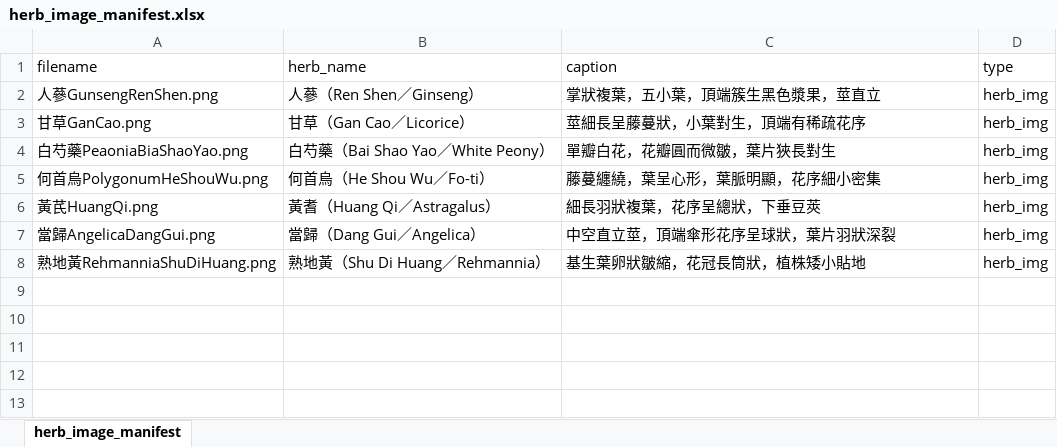
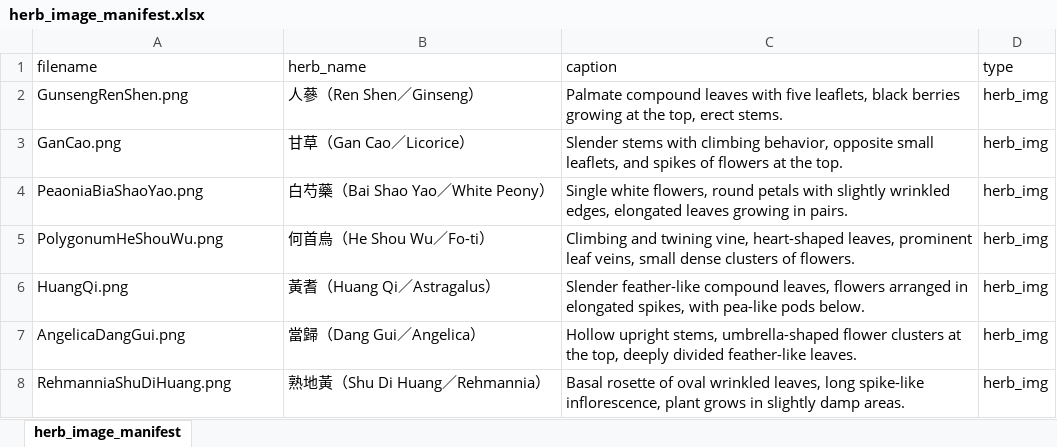
Before and after one commit to hizirong/CCD_MMRAG, an Excel workbook: herb_image_manifest.xlsx, sheet herb_image_manifest, drawn as a sheet; values as stored, in another font and other column widths than the file's, no borders; the diff names each change by its address in the sheet, - before the commit and + after, or states it on an @@ line.

```diff
--- a/herb_image_manifest.xlsx (sheet herb_image_manifest)
+++ b/herb_image_manifest.xlsx (sheet herb_image_manifest)
-A2 (filename): 人蔘GunsengRenShen.png
+A2 (filename): GunsengRenShen.png
-C2 (caption): 掌狀複葉，五小葉，頂端簇生黑色漿果，莖直立
+C2 (caption): Palmate compound leaves with five leaflets, black berries growing at the top, erect stems.
-A3 (filename): 甘草GanCao.png
+A3 (filename): GanCao.png
-C3 (caption): 莖細長呈藤蔓狀，小葉對生，頂端有稀疏花序
+C3 (caption): Slender stems with climbing behavior, opposite small leaflets, and spikes of flowers at the top.
-A4 (filename): 白芍藥PeaoniaBiaShaoYao.png
+A4 (filename): PeaoniaBiaShaoYao.png
-C4 (caption): 單瓣白花，花瓣圓而微皺，葉片狹長對生
+C4 (caption): Single white flowers, round petals with slightly wrinkled edges, elongated leaves growing in pairs.
-A5 (filename): 何首烏PolygonumHeShouWu.png
+A5 (filename): PolygonumHeShouWu.png
-C5 (caption): 藤蔓纏繞，葉呈心形，葉脈明顯，花序細小密集
+C5 (caption): Climbing and twining vine, heart-shaped leaves, prominent leaf veins, small dense clusters of flowers.
-A6 (filename): 黃芪HuangQi.png
+A6 (filename): HuangQi.png
-C6 (caption): 細長羽狀複葉，花序呈總狀，下垂豆莢
+C6 (caption): Slender feather-like compound leaves, flowers arranged in elongated spikes, with pea-like pods below.
-A7 (filename): 當歸AngelicaDangGui.png
+A7 (filename): AngelicaDangGui.png
-C7 (caption): 中空直立莖，頂端傘形花序呈球狀，葉片羽狀深裂
+C7 (caption): Hollow upright stems, umbrella-shaped flower clusters at the top, deeply divided feather-like leaves.
-A8 (filename): 熟地黃RehmanniaShuDiHuang.png
+A8 (filename): RehmanniaShuDiHuang.png
-C8 (caption): 基生葉卵狀皺縮，花冠長筒狀，植株矮小貼地
+C8 (caption): Basal rosette of oval wrinkled leaves, long spike-like inflorescence, plant grows in slightly damp areas.
```
Also changed, not shown: test_questions_en.xlsx, 12 other files.
